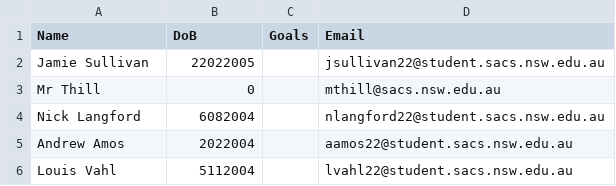
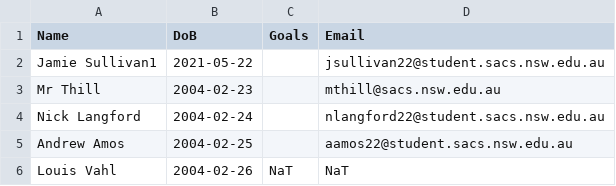
Before and after one commit to JamieSullivan12/TrainingProgram, a CSV file: tempdata1.csv, drawn as a sheet.

```diff
--- a/tempdata1.csv
+++ b/tempdata1.csv
@@ -1,6 +1,6 @@
 Name,DoB,Goals,Email
-Jamie Sullivan,22022005,,jsullivan22@student.sacs.nsw.edu.au
-Mr Thill,0,,mthill@sacs.nsw.edu.au
-Nick Langford,6082004,,nlangford22@student.sacs.nsw.edu.au
-Andrew Amos,2022004,,aamos22@student.sacs.nsw.edu.au
-Louis Vahl,5112004,,lvahl22@student.sacs.nsw.edu.au
+Jamie Sullivan1,2021-05-22,,jsullivan22@student.sacs.nsw.edu.au
+Mr Thill,2004-02-23,,mthill@sacs.nsw.edu.au
+Nick Langford,2004-02-24,,nlangford22@student.sacs.nsw.edu.au
+Andrew Amos,2004-02-25,,aamos22@student.sacs.nsw.edu.au
+Louis Vahl,2004-02-26,NaT,NaT
```
Also changed, not shown: 1 other file.
